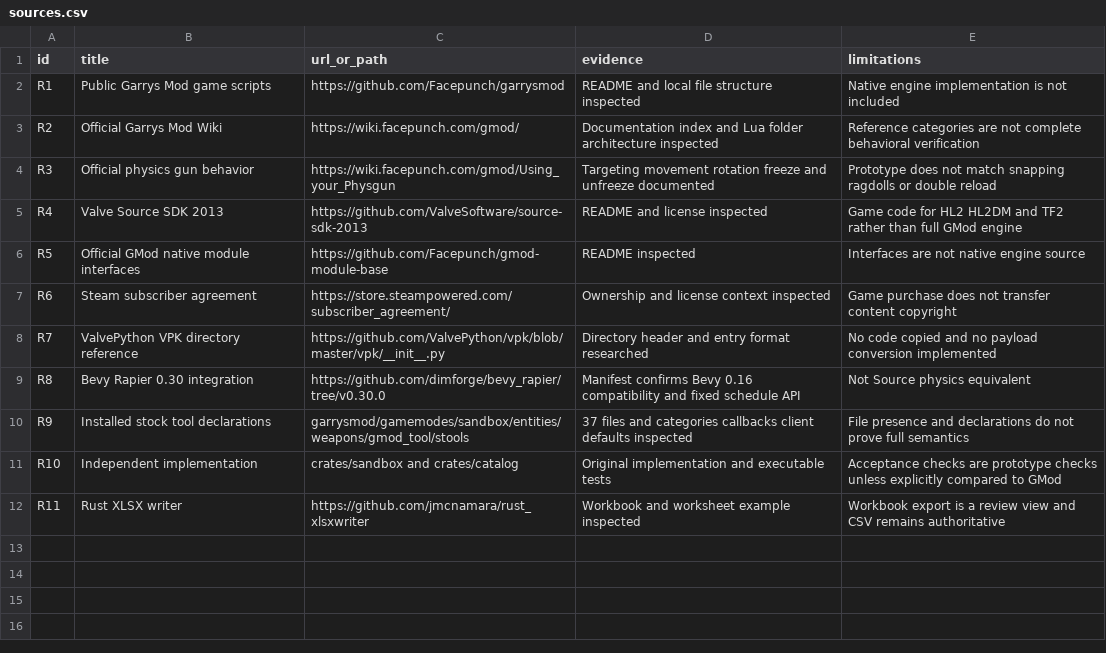
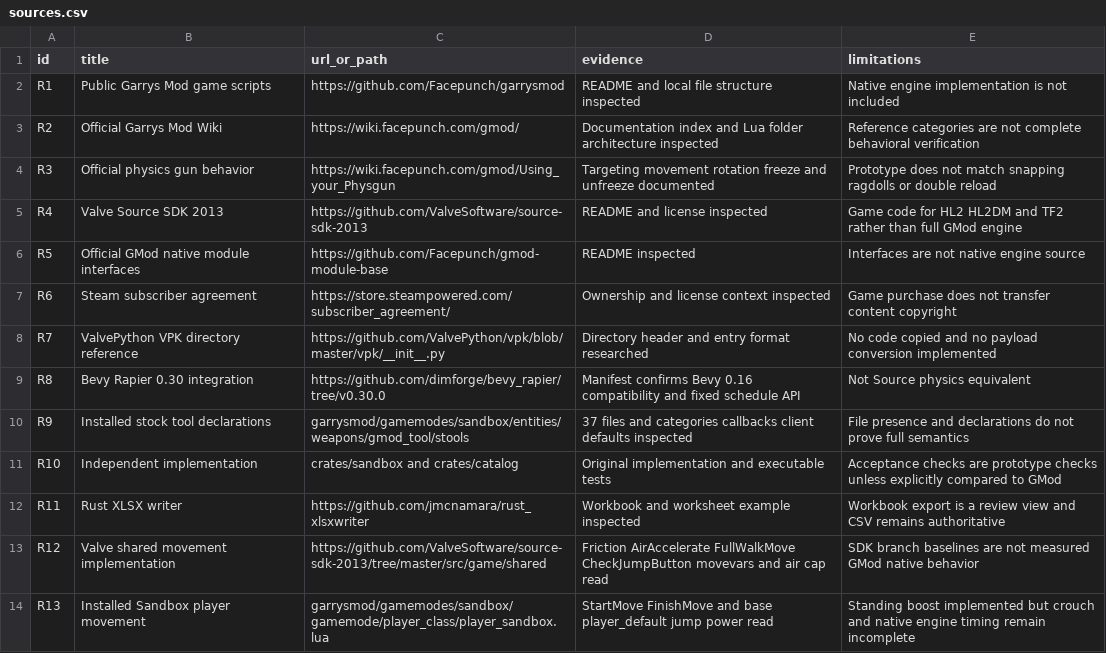
Before and after one commit to phoenixfire808/rust-sandbox, a CSV file: sheets/sources.csv, drawn as a sheet; the diff names each change by its address in the sheet, - before the commit and + after, or states it on an @@ line.

Commit message:
Add contextual feedback and researched Source-style movement

```diff
--- a/sheets/sources.csv
+++ b/sheets/sources.csv
+row 13: R12 | Valve shared movement implementation | https://github.com/ValveSoftware/source-sdk-2013/tree/master/src/game/shared | Friction AirAccelerate FullWalkMove CheckJumpButton movevars and air cap read | SDK branch baselines are not measured GMod native behavior
+row 14: R13 | Installed Sandbox player movement | garrysmod/gamemodes/sandbox/gamemode/player_class/player_sandbox.lua | StartMove FinishMove and base player_default jump power read | Standing boost implemented but crouch and native engine timing remain incomplete
```
Also changed, not shown: sheets/parity_gaps.csv, sheets/source_player.csv, 16 other files.
